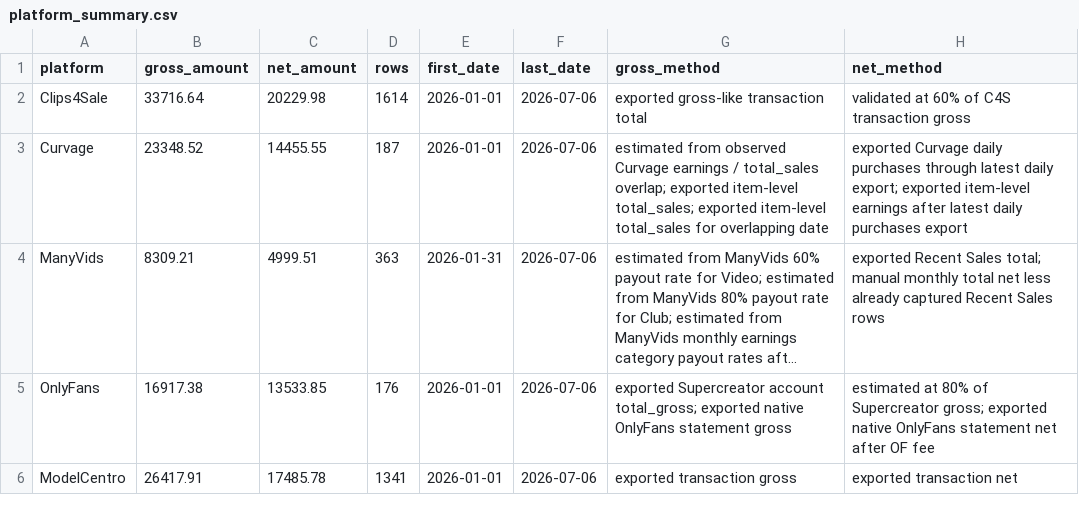
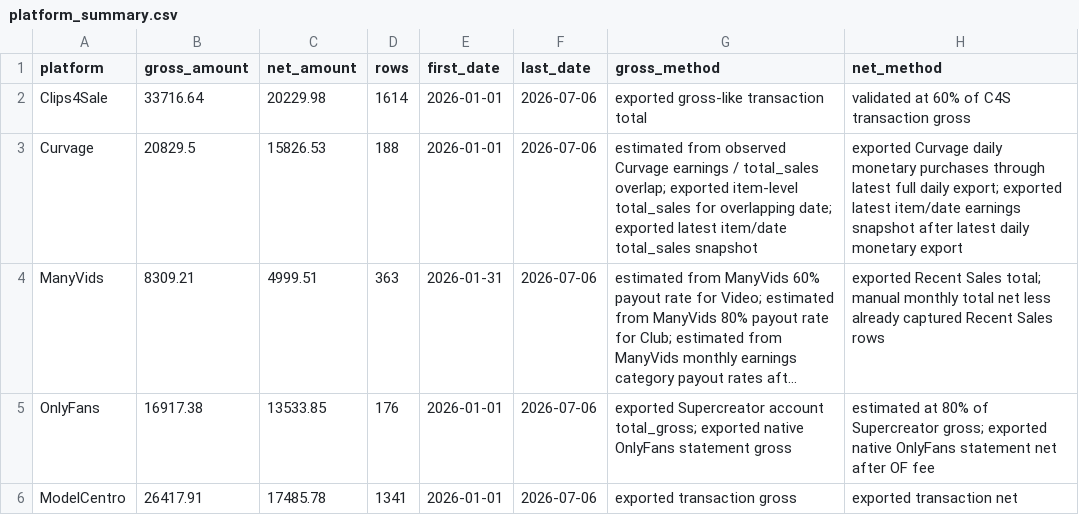
Before and after one commit to Trippaeon3/creator-sales-dashboard-public-2ba6b9a86c53, a CSV file: data/platform_summary.csv, drawn as a sheet; long unchanged cells end in …; the diff names each change by its address in the sheet, - before the commit and + after, or states it on an @@ line.

```diff
--- a/data/platform_summary.csv
+++ b/data/platform_summary.csv
-B3 (gross_amount): 23348.52
+B3 (gross_amount): 20829.5
-C3 (net_amount): 14455.55
+C3 (net_amount): 15826.53
-D3 (rows): 187
+D3 (rows): 188
-G3 (gross_method): …exported item-level total_sales; exported item-level total_sales for overlapping date
+G3 (gross_method): …exported item-level total_sales for overlapping date; exported latest item/date total_sales snapshot
-H3 (net_method): …Curvage daily purchases through latest daily export; exported item-level earnings after latest daily purchases export
+H3 (net_method): …Curvage daily monetary purchases through latest full daily export; exported latest item/date earnings snapshot after latest daily monetary export
```
Also changed, not shown: data/curvage_clip_summary.csv, data/curvage_title_count_backfill_daily.csv, 28 other files.
